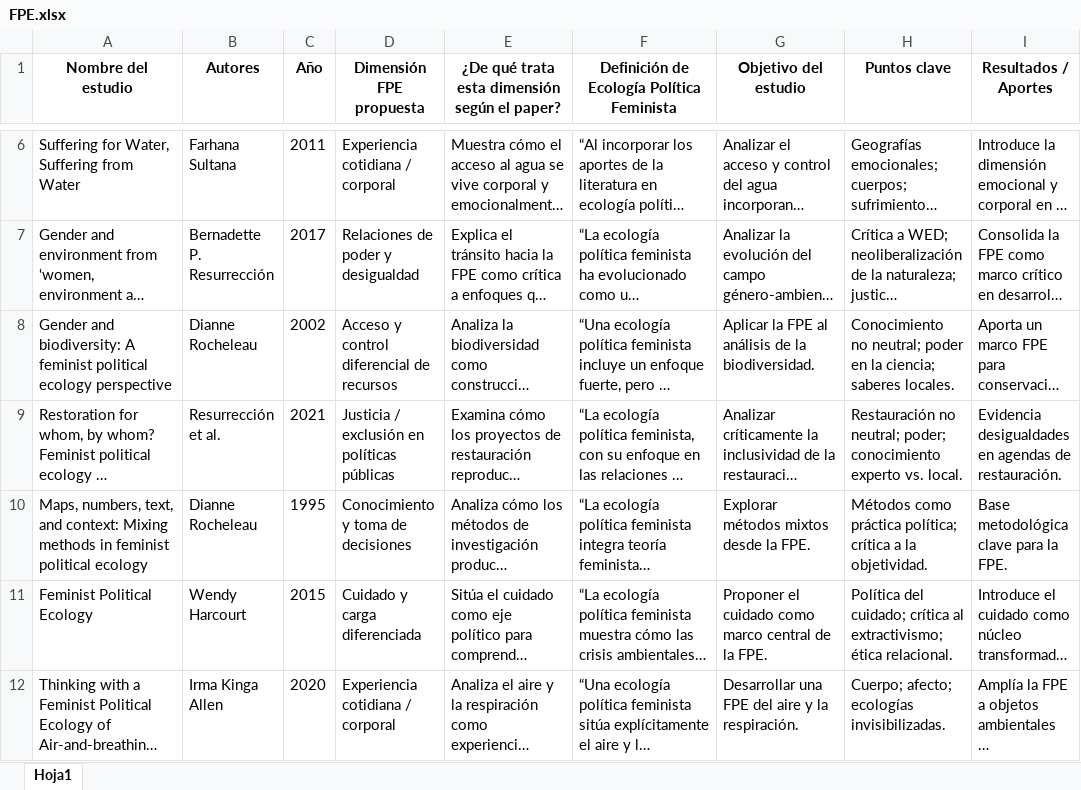
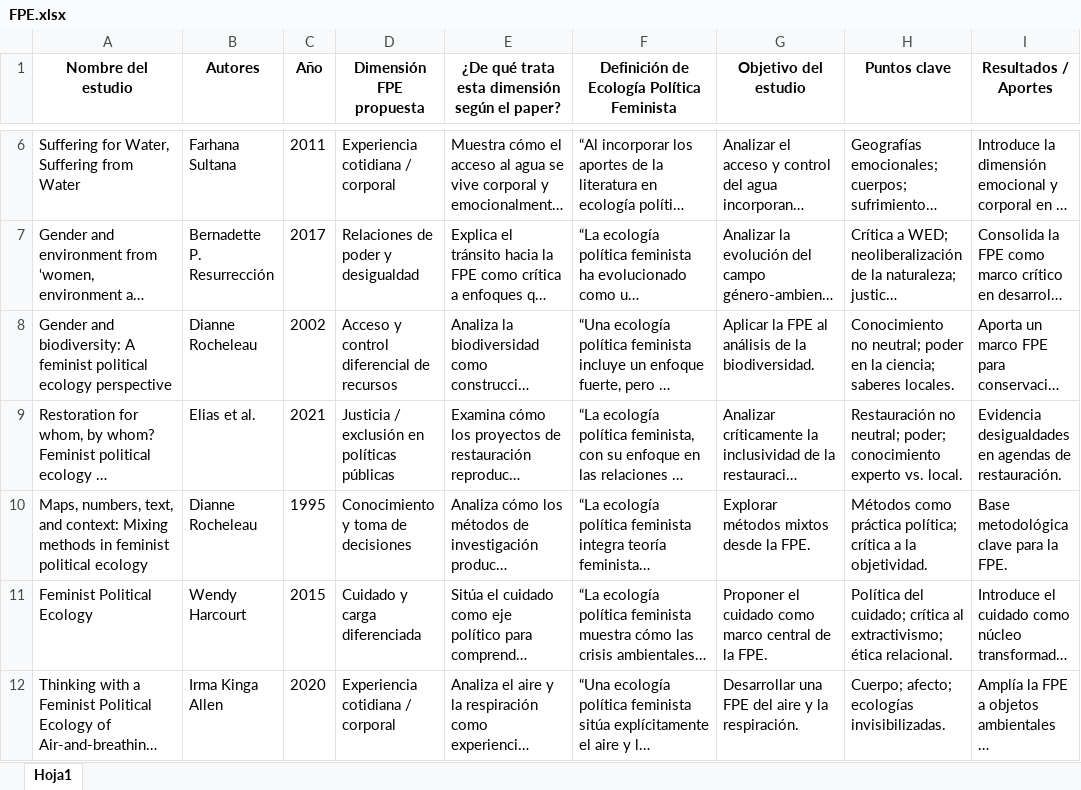
Before and after one commit to danielavaldesc/Natura, an Excel workbook: FPE/Literatura/FPE.xlsx, sheet Hoja1, drawn as a sheet; only a part is shown, gaps mark what is left out; long unchanged cells end in …; values as stored, in another font and other column widths than the file's, no borders; the diff names each change by its address in the sheet, - before the commit and + after, or states it on an @@ line.

```diff
--- a/FPE/Literatura/FPE.xlsx (sheet Hoja1)
+++ b/FPE/Literatura/FPE.xlsx (sheet Hoja1)
-B9 (Autores): Resurrección et al.
+B9 (Autores): Elias et al.
```
Also changed, not shown: FPE/Input/input_famd_cali_29102025.xlsx, Primera versión/Input/BD Base Movilidad Cali 2025_V01_Cliente.xlsx, 35 other files.
